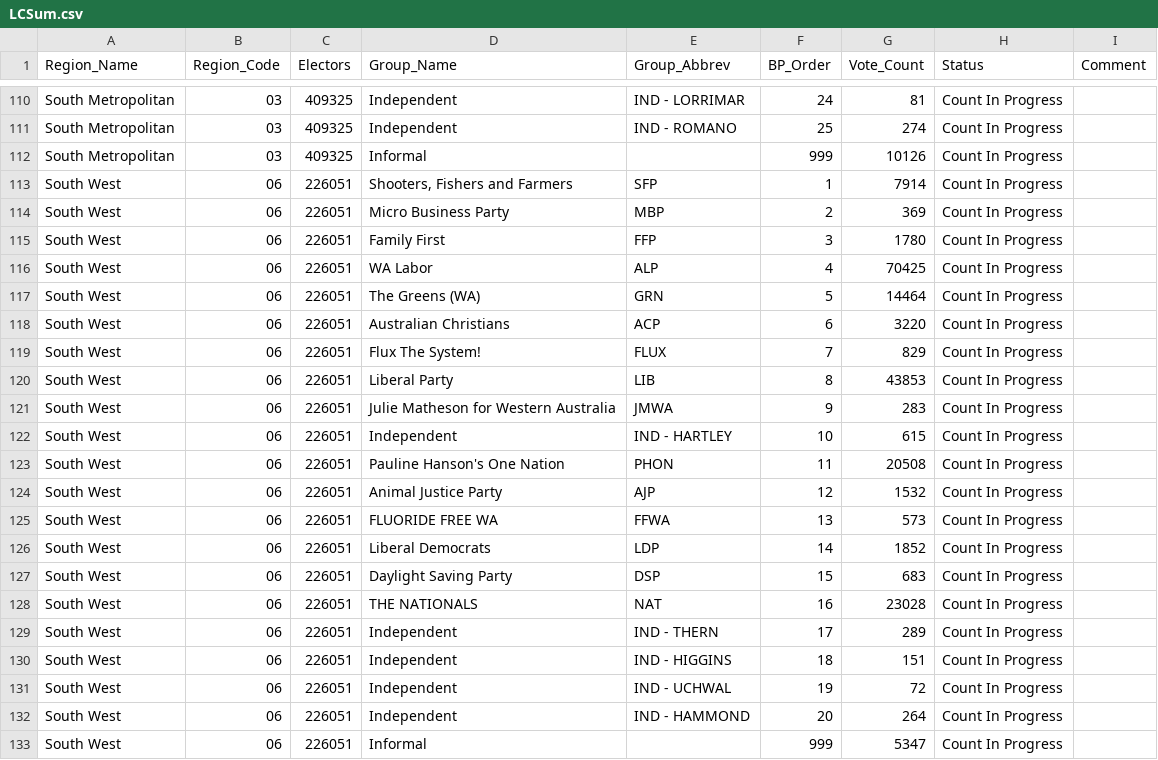
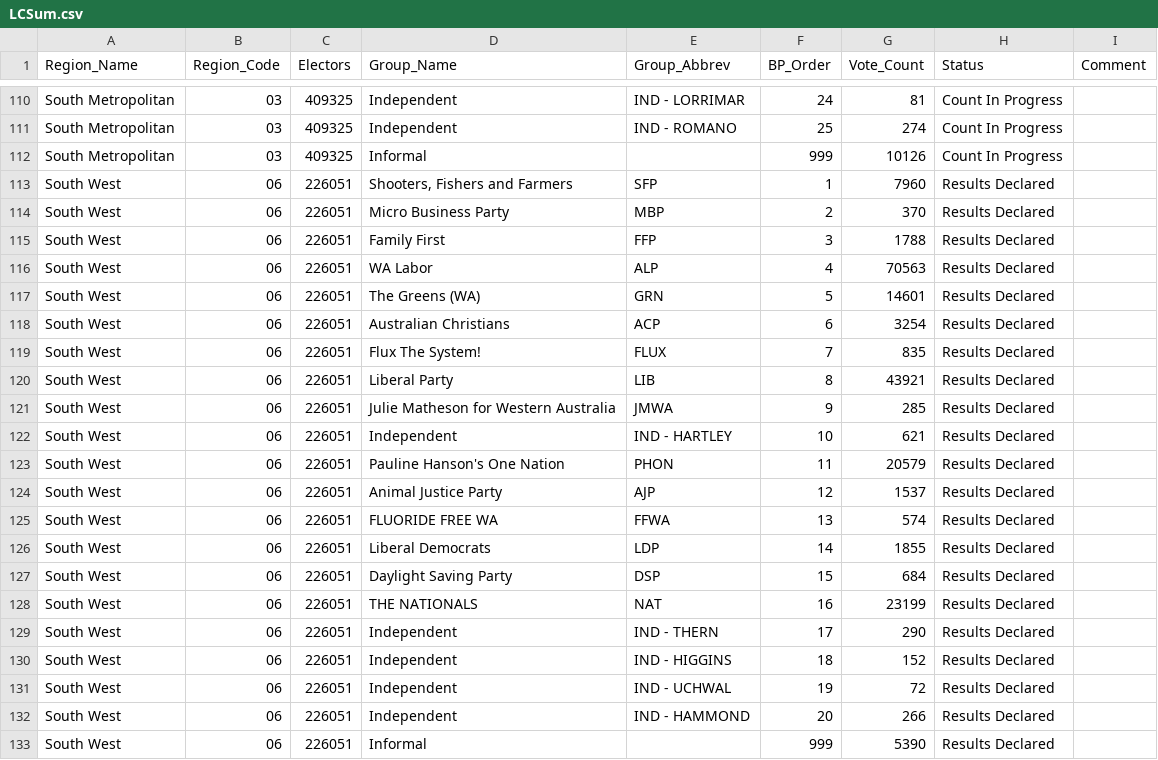
Before and after one commit to grahame/waec-2017-result-feed, a CSV file: waec_media/LCSum.csv, drawn as a sheet; only a part is shown, gaps mark what is left out.

Commit message:
update via ftp-poll

```diff
--- a/waec_media/LCSum.csv
+++ b/waec_media/LCSum.csv
@@ -112,22 +112,22 @@ Region_Name,Region_Code,Electors,Group_Name,Group_Abbrev,BP_Order,Vote_Count,Sta
 "South Metropolitan","03",409325,"Informal",,999,10126,"Count In Progress",
-"South West","06",226051,"Shooters, Fishers and Farmers","SFP",1,7914,"Count In Progress",
-"South West","06",226051,"Micro Business Party","MBP",2,369,"Count In Progress",
-"South West","06",226051,"Family First","FFP",3,1780,"Count In Progress",
-"South West","06",226051,"WA Labor","ALP",4,70425,"Count In Progress",
-"South West","06",226051,"The Greens (WA)","GRN",5,14464,"Count In Progress",
-"South West","06",226051,"Australian Christians","ACP",6,3220,"Count In Progress",
-"South West","06",226051,"Flux The System!","FLUX",7,829,"Count In Progress",
-"South West","06",226051,"Liberal Party","LIB",8,43853,"Count In Progress",
-"South West","06",226051,"Julie Matheson for Western Australia","JMWA",9,283,"Count In Progress",
-"South West","06",226051,"Independent","IND - HARTLEY",10,615,"Count In Progress",
-"South West","06",226051,"Pauline Hanson's One Nation","PHON",11,20508,"Count In Progress",
-"South West","06",226051,"Animal Justice Party","AJP",12,1532,"Count In Progress",
-"South West","06",226051,"FLUORIDE FREE WA","FFWA",13,573,"Count In Progress",
-"South West","06",226051,"Liberal Democrats","LDP",14,1852,"Count In Progress",
-"South West","06",226051,"Daylight Saving Party","DSP",15,683,"Count In Progress",
-"South West","06",226051,"THE NATIONALS","NAT",16,23028,"Count In Progress",
-"South West","06",226051,"Independent","IND - THERN",17,289,"Count In Progress",
-"South West","06",226051,"Independent","IND - HIGGINS",18,151,"Count In Progress",
-"South West","06",226051,"Independent","IND - UCHWAL",19,72,"Count In Progress",
-"South West","06",226051,"Independent","IND - HAMMOND",20,264,"Count In Progress",
-"South West","06",226051,"Informal",,999,5347,"Count In Progress",
+"South West","06",226051,"Shooters, Fishers and Farmers","SFP",1,7960,"Results Declared",
+"South West","06",226051,"Micro Business Party","MBP",2,370,"Results Declared",
+"South West","06",226051,"Family First","FFP",3,1788,"Results Declared",
+"South West","06",226051,"WA Labor","ALP",4,70563,"Results Declared",
+"South West","06",226051,"The Greens (WA)","GRN",5,14601,"Results Declared",
+"South West","06",226051,"Australian Christians","ACP",6,3254,"Results Declared",
+"South West","06",226051,"Flux The System!","FLUX",7,835,"Results Declared",
+"South West","06",226051,"Liberal Party","LIB",8,43921,"Results Declared",
+"South West","06",226051,"Julie Matheson for Western Australia","JMWA",9,285,"Results Declared",
+"South West","06",226051,"Independent","IND - HARTLEY",10,621,"Results Declared",
+"South West","06",226051,"Pauline Hanson's One Nation","PHON",11,20579,"Results Declared",
+"South West","06",226051,"Animal Justice Party","AJP",12,1537,"Results Declared",
+"South West","06",226051,"FLUORIDE FREE WA","FFWA",13,574,"Results Declared",
+"South West","06",226051,"Liberal Democrats","LDP",14,1855,"Results Declared",
+"South West","06",226051,"Daylight Saving Party","DSP",15,684,"Results Declared",
+"South West","06",226051,"THE NATIONALS","NAT",16,23199,"Results Declared",
+"South West","06",226051,"Independent","IND - THERN",17,290,"Results Declared",
+"South West","06",226051,"Independent","IND - HIGGINS",18,152,"Results Declared",
+"South West","06",226051,"Independent","IND - UCHWAL",19,72,"Results Declared",
+"South West","06",226051,"Independent","IND - HAMMOND",20,266,"Results Declared",
+"South West","06",226051,"Informal",,999,5390,"Results Declared",
```
